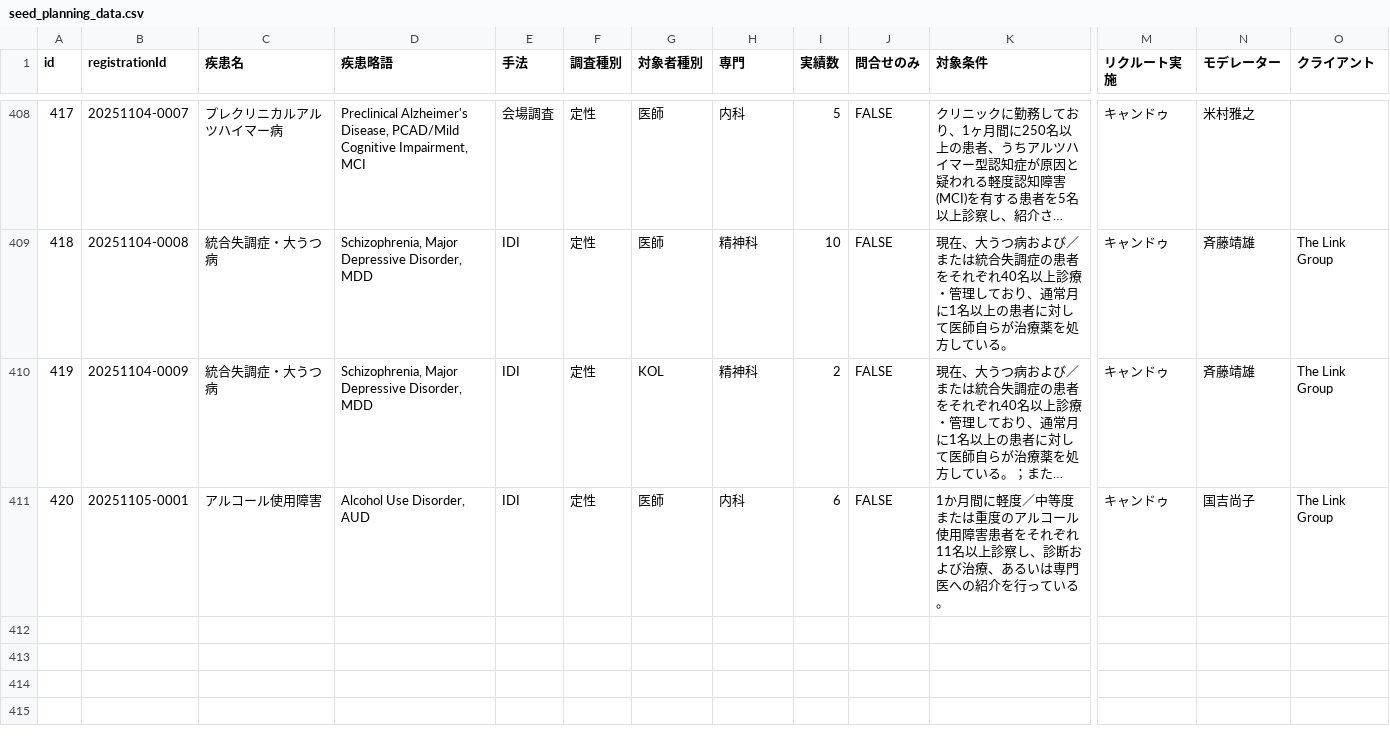
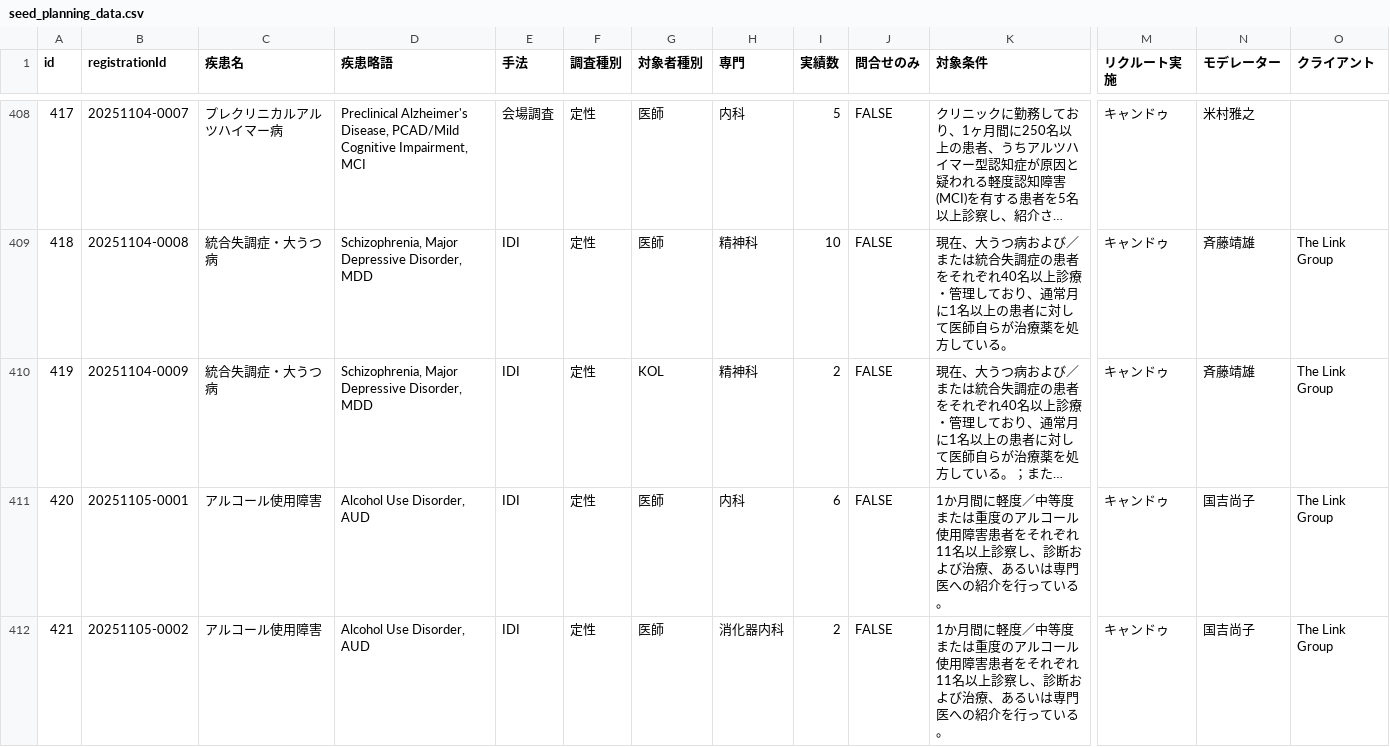
Before and after one commit to Yoshi-Seed/global, a CSV file: project-tracker/seed_planning_data.csv, drawn as a sheet; only a part is shown, gaps mark what is left out; long unchanged cells end in …; rows hold the shown columns only; the diff names each change by its address in the sheet, - before the commit and + after, or states it on an @@ line.

Commit message:
Add project: アルコール使用障害

```diff
--- a/project-tracker/seed_planning_data.csv
+++ b/project-tracker/seed_planning_data.csv
+row 412: 421 | 20251105-0002 | アルコール使用障害 | Alcohol Use Disorder, AUD | IDI | 定性 | 医師 | 消化器内科 | 2 | FALSE | 1か月間に軽度／中等度または重度のアルコール使用障害患者をそれぞれ11名以上診察し、診断および治療、あるいは専門医への紹介を行っている。 | キャンドゥ | 国吉尚子 | The Link Group
```
